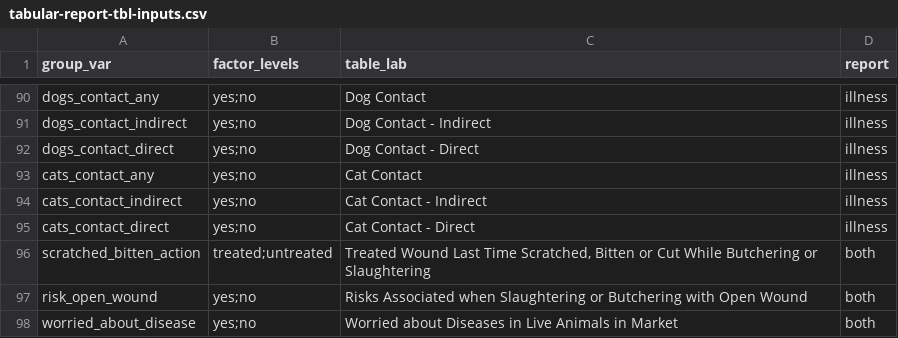
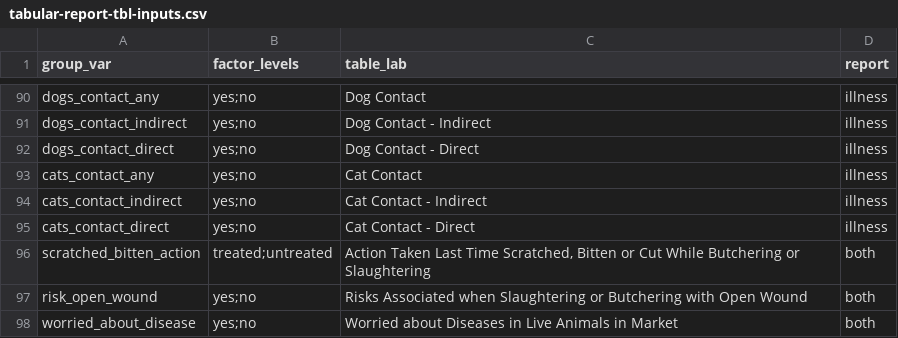
Before and after one commit to ecohealthalliance/predict-behav-report, a CSV file: tabular-report-tbl-inputs.csv, drawn as a sheet; only a part is shown, gaps mark what is left out.

Commit message:
changed wording to scratched_bitten_action var

```diff
--- a/tabular-report-tbl-inputs.csv
+++ b/tabular-report-tbl-inputs.csv
@@ -97,3 +97,3 @@ cats_contact_indirect,yes;no,Cat Contact - Indirect,illness
 cats_contact_direct,yes;no,Cat Contact - Direct,illness
-scratched_bitten_action,treated;untreated,"Treated Wound Last Time Scratched, Bitten or Cut While Butchering or Slaughtering",both
+scratched_bitten_action,treated;untreated,"Action Taken Last Time Scratched, Bitten or Cut While Butchering or Slaughtering",both
 risk_open_wound,yes;no,Risks Associated when Slaughtering or Butchering with Open Wound,both
```
